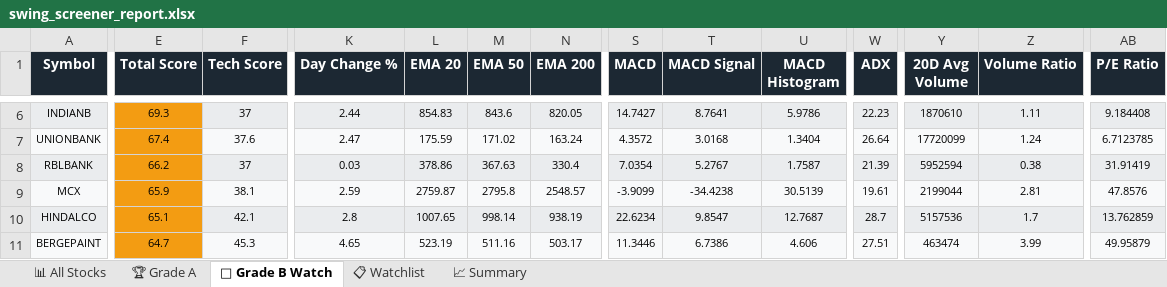
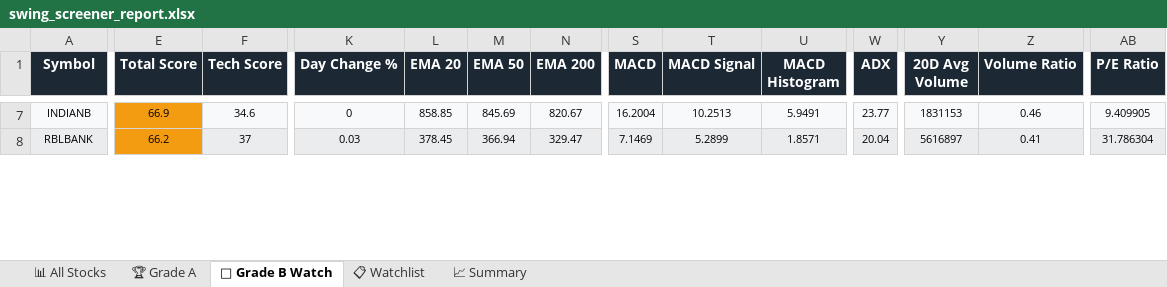
Before and after one commit to sashokkumars-sys/swing-screener, an Excel workbook: output/swing_screener_report.xlsx, sheet 👀 Grade B Watch, drawn as a sheet; only a part is shown, gaps mark what is left out; values as stored, in another font and other column widths than the file's, no borders; removed rows and columns are numbered as before the commit, all else as after; rows hold the shown columns only; the diff covers the shown part only; the diff names each change by its address in the sheet, - before the commit and + after, or states it on an @@ line.

```diff
--- a/output/swing_screener_report.xlsx (sheet 👀 Grade B Watch)
+++ b/output/swing_screener_report.xlsx (sheet 👀 Grade B Watch)
-E7 (Total Score): 69.3
+E7 (Total Score): 66.9
-F7 (Tech Score): 37
+F7 (Tech Score): 34.6
-K7 (Day Change %): 2.44
+K7 (Day Change %): 0
-L7 (EMA 20): 854.83
+L7 (EMA 20): 858.85
-M7 (EMA 50): 843.6
+M7 (EMA 50): 845.69
-N7 (EMA 200): 820.05
+N7 (EMA 200): 820.67
-S7 (MACD): 14.7427
+S7 (MACD): 16.2004
-T7 (MACD Signal): 8.7641
+T7 (MACD Signal): 10.2513
-U7 (MACD Histogram): 5.9786
+U7 (MACD Histogram): 5.9491
-W7 (ADX): 22.23
+W7 (ADX): 23.77
-Y7 (20D Avg Volume): 1870610
+Y7 (20D Avg Volume): 1831153
-Z7 (Volume Ratio): 1.11
+Z7 (Volume Ratio): 0.46
-AB7 (P/E Ratio): 9.184408
+AB7 (P/E Ratio): 9.409905
-row 7: UNIONBANK | 67.4 | 37.6 | 2.47 | 175.59 | 171.02 | 163.24 | 4.3572 | 3.0168 | 1.3404 | 26.64 | 17720099 | 1.24 | 6.7123785
-L8 (EMA 20): 378.86
+L8 (EMA 20): 378.45
-M8 (EMA 50): 367.63
+M8 (EMA 50): 366.94
-N8 (EMA 200): 330.4
+N8 (EMA 200): 329.47
-S8 (MACD): 7.0354
+S8 (MACD): 7.1469
-T8 (MACD Signal): 5.2767
+T8 (MACD Signal): 5.2899
-U8 (MACD Histogram): 1.7587
+U8 (MACD Histogram): 1.8571
-W8 (ADX): 21.39
+W8 (ADX): 20.04
-Y8 (20D Avg Volume): 5952594
+Y8 (20D Avg Volume): 5616897
-Z8 (Volume Ratio): 0.38
+Z8 (Volume Ratio): 0.41
-AB8 (P/E Ratio): 31.91419
+AB8 (P/E Ratio): 31.786304
-row 9: MCX | 65.9 | 38.1 | 2.59 | 2759.87 | 2795.8 | 2548.57 | -3.9099 | -34.4238 | 30.5139 | 19.61 | 2199044 | 2.81 | 47.8576
-row 10: HINDALCO | 65.1 | 42.1 | 2.8 | 1007.65 | 998.14 | 938.19 | 22.6234 | 9.8547 | 12.7687 | 28.7 | 5157536 | 1.7 | 13.762859
-row 11: BERGEPAINT | 64.7 | 45.3 | 4.65 | 523.19 | 511.16 | 503.17 | 11.3446 | 6.7386 | 4.606 | 27.51 | 463474 | 3.99 | 49.95879
```
Also changed, not shown: 13 added rows, 8 removed rows and 105 edited cells elsewhere in this sheet, sheet 📊 All Stocks, sheet 📋 Watchlist, sheet 📈 Summary, 2 other files.
